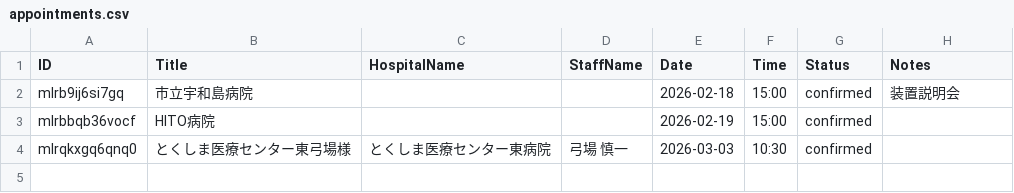
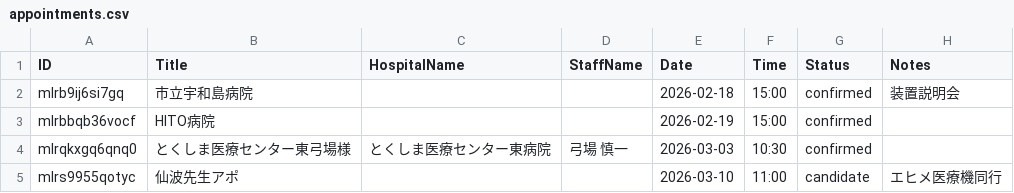
Before and after one commit to namishi9999-dot/hospital-manager, a CSV file: appointments.csv, drawn as a sheet.

Commit message:
Update appointments.csv

```diff
--- a/appointments.csv
+++ b/appointments.csv
@@ -4 +4,2 @@ mlrbbqb36vocf,HITO病院,,,2026-02-19,15:00,confirmed,
 mlrqkxgq6qnq0,とくしま医療センター東弓場様,とくしま医療センター東病院,弓場 慎一,2026-03-03,10:30,confirmed,
+mlrs9955qotyc,仙波先生アポ,,,2026-03-10,11:00,candidate,エヒメ医療機同行
```
